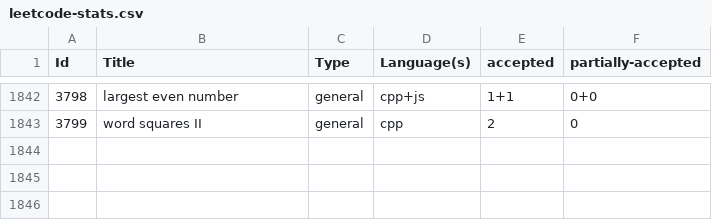
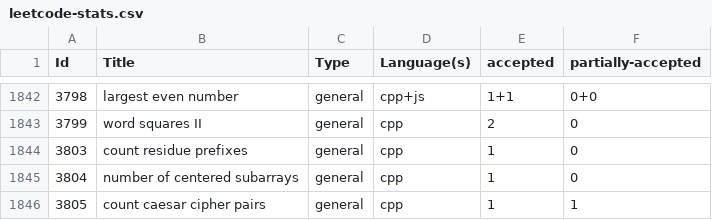
Before and after one commit to shivanshsanoria1/LeetcodeSolutions, a CSV file: stats/generated/leetcode-stats.csv, drawn as a sheet; only a part is shown, gaps mark what is left out; the diff names each change by its address in the sheet, - before the commit and + after, or states it on an @@ line.

```diff
--- a/stats/generated/leetcode-stats.csv
+++ b/stats/generated/leetcode-stats.csv
+row 1844: 3803 | count residue prefixes | general | cpp | 1 | 0
+row 1845: 3804 | number of centered subarrays | general | cpp | 1 | 0
+row 1846: 3805 | count caesar cipher pairs | general | cpp | 1 | 1
```
Also changed, not shown: 17 other files.
